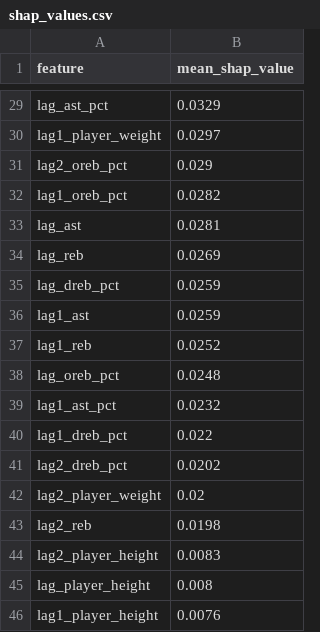
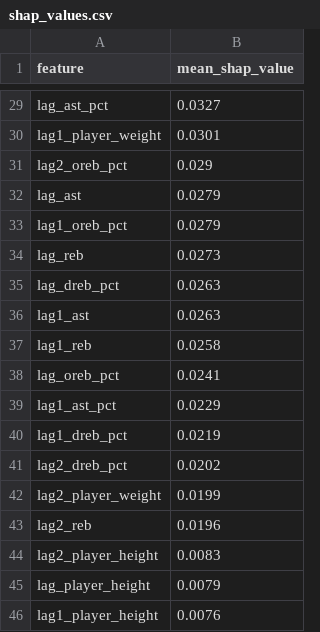
Before and after one commit to JWiggins973/nba-predictor, a CSV file: backend/csv/shap_values.csv, drawn as a sheet; only a part is shown, gaps mark what is left out; removed rows and columns are numbered as before the commit, all else as after; the diff covers the shown part only; the diff names each change by its address in the sheet, - before the commit and + after, or states it on an @@ line.

```diff
--- a/backend/csv/shap_values.csv
+++ b/backend/csv/shap_values.csv
-B29 (mean_shap_value): 0.0329
+B29 (mean_shap_value): 0.0327
-B30 (mean_shap_value): 0.0297
+B30 (mean_shap_value): 0.0301
-row 32: lag1_oreb_pct | 0.0282
-B32 (mean_shap_value): 0.0281
+B32 (mean_shap_value): 0.0279
+row 33: lag1_oreb_pct | 0.0279
-B34 (mean_shap_value): 0.0269
+B34 (mean_shap_value): 0.0273
-B35:B36 (mean_shap_value): 0.0259
+B35:B36 (mean_shap_value): 0.0263
-B37 (mean_shap_value): 0.0252
+B37 (mean_shap_value): 0.0258
-B38 (mean_shap_value): 0.0248
+B38 (mean_shap_value): 0.0241
-B39 (mean_shap_value): 0.0232
+B39 (mean_shap_value): 0.0229
-B40 (mean_shap_value): 0.022
+B40 (mean_shap_value): 0.0219
-B42 (mean_shap_value): 0.02
+B42 (mean_shap_value): 0.0199
-B43 (mean_shap_value): 0.0198
+B43 (mean_shap_value): 0.0196
-B45 (mean_shap_value): 0.008
+B45 (mean_shap_value): 0.0079
```
Also changed, not shown: 1 added row, 1 removed row and 24 edited cells elsewhere in this file, 4 other files.
